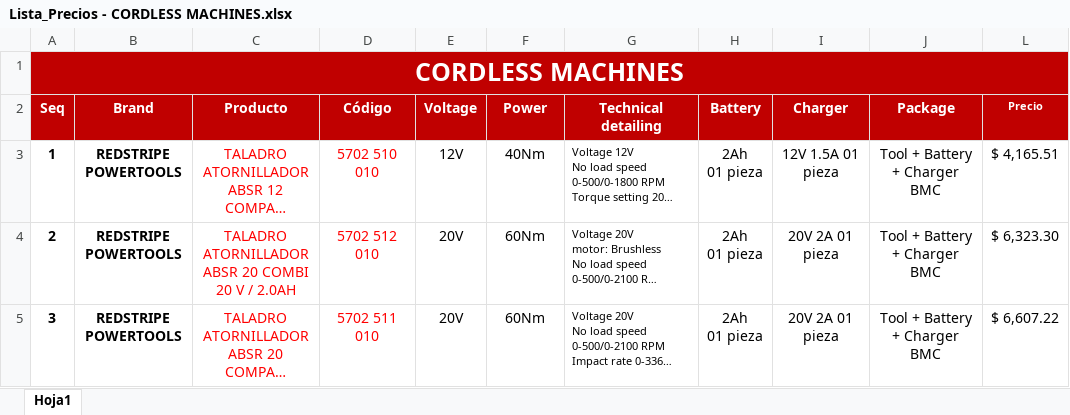
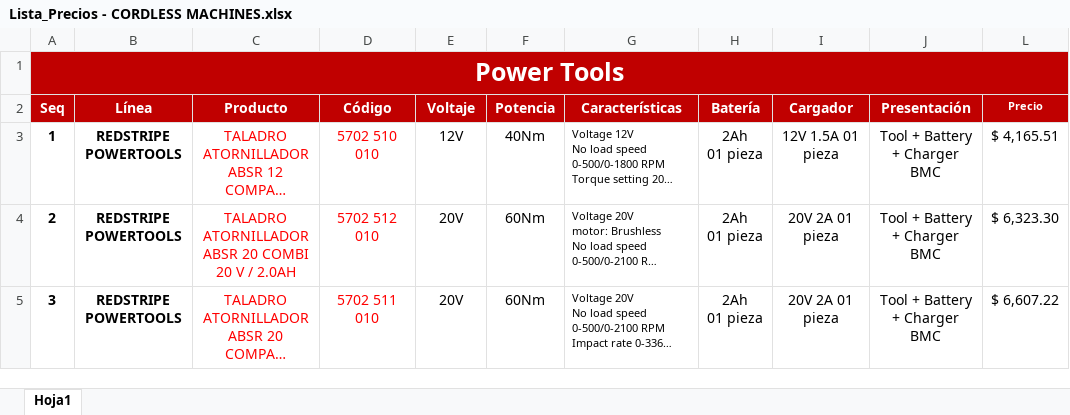
Before and after one commit to marketing-proyects/plan-recambio, an Excel workbook: Lista_Precios - CORDLESS MACHINES.xlsx, sheet Hoja1, drawn as a sheet; only a part is shown; long unchanged cells end in …; values as stored, in another font and other column widths than the file's, no borders; charts and pictures not drawn; the diff names each change by its address in the sheet, - before the commit and + after, or states it on an @@ line.

Commit message:
Add files via upload

```diff
--- a/Lista_Precios - CORDLESS MACHINES.xlsx (sheet Hoja1)
+++ b/Lista_Precios - CORDLESS MACHINES.xlsx (sheet Hoja1)
-A1 (Seq): CORDLESS MACHINES
+A1 (Seq): Power Tools
-B2: Brand
+B2: Línea
-E2: Voltage
+E2: Voltaje
-F2: Power
+F2: Potencia
-G2: Technical detailing
+G2: Características
-H2: Battery
+H2: Batería
-I2: Charger
+I2: Cargador
-J2: Package
+J2: Presentación
```
